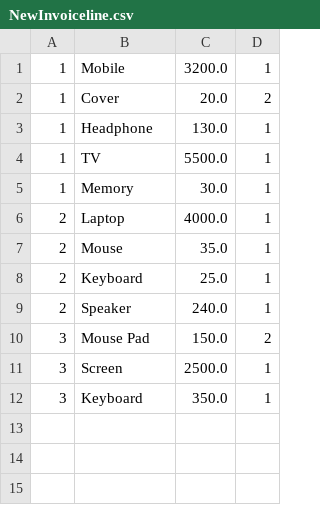
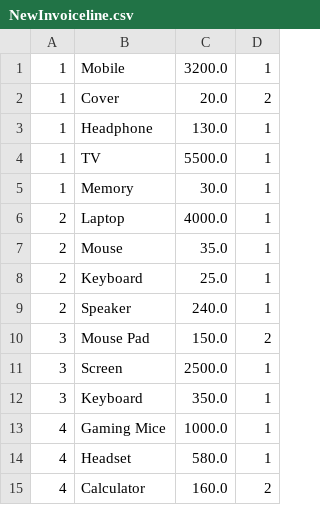
Before and after one commit to Ahmadje/AhmedYoussef-InvoiceProject, a CSV file: NewInvoiceline.csv, drawn as a sheet.

```diff
--- a/NewInvoiceline.csv
+++ b/NewInvoiceline.csv
@@ -12 +12,4 @@
 3,Keyboard,350.0,1
+4,Gaming Mice,1000.0,1
+4,Headset,580.0,1
+4,Calculator,160.0,2
```
Also changed, not shown: 4 other files.
